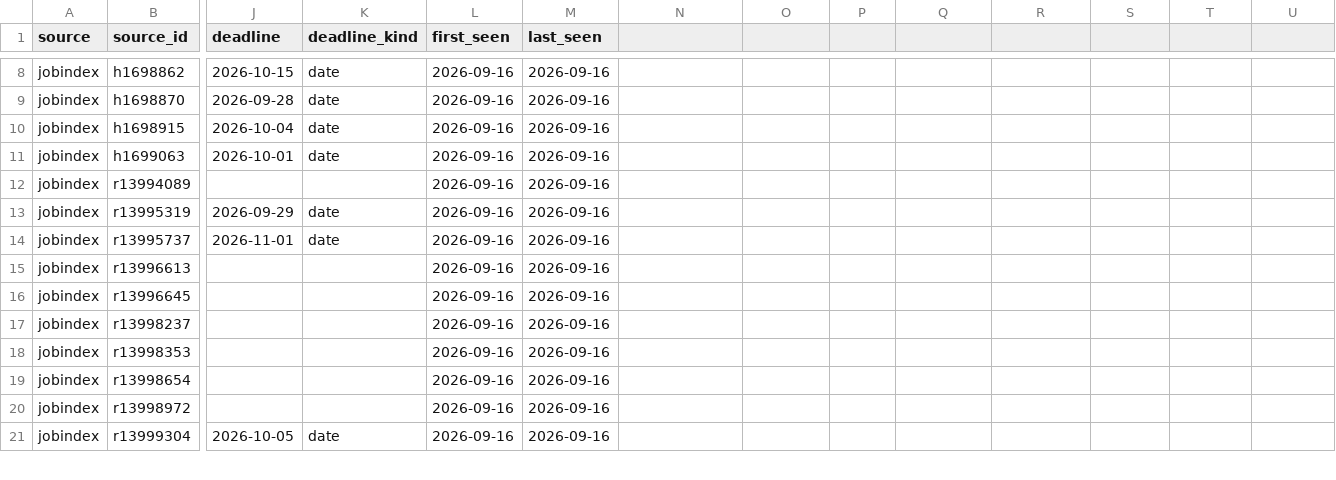
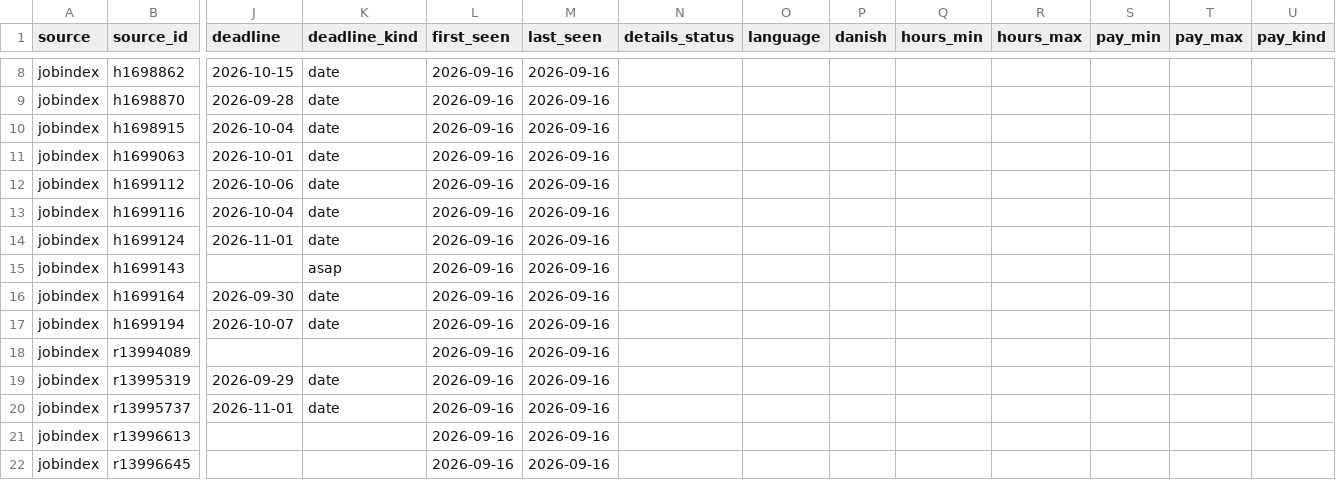
Before and after one commit to josannes/copenhagen-student-jobs, a CSV file: data/export/postings.csv, drawn as a sheet; only a part is shown, gaps mark what is left out; the shorter side is filled out with more unchanged rows; rows hold the shown columns only; the diff names each change by its address in the sheet, - before the commit and + after, or states it on an @@ line.

Commit message:
Update data 2026-09-16

```diff
--- a/data/export/postings.csv
+++ b/data/export/postings.csv
-N1: (empty)
+N1: details_status
-O1: (empty)
+O1: language
-P1: (empty)
+P1: danish
-Q1: (empty)
+Q1: hours_min
-R1: (empty)
+R1: hours_max
-S1: (empty)
+S1: pay_min
-T1: (empty)
+T1: pay_max
-U1: (empty)
+U1: pay_kind
+row 12: jobindex | h1699112 | 2026-10-06 | date | 2026-09-16 | 2026-09-16
+row 13: jobindex | h1699116 | 2026-10-04 | date | 2026-09-16 | 2026-09-16
+row 14: jobindex | h1699124 | 2026-11-01 | date | 2026-09-16 | 2026-09-16
+row 15: jobindex | h1699143 |  | asap | 2026-09-16 | 2026-09-16
+row 16: jobindex | h1699164 | 2026-09-30 | date | 2026-09-16 | 2026-09-16
+row 17: jobindex | h1699194 | 2026-10-07 | date | 2026-09-16 | 2026-09-16
```
Also changed, not shown: data/export/counts.csv, 1 other file.
